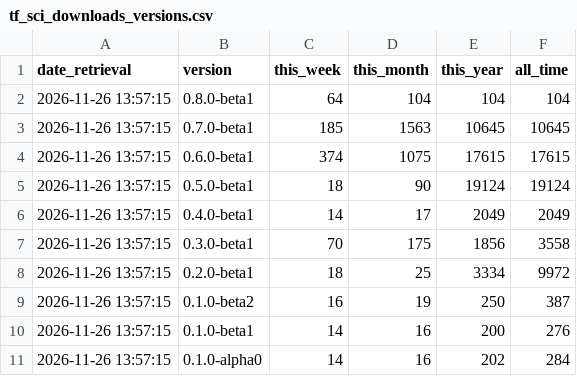
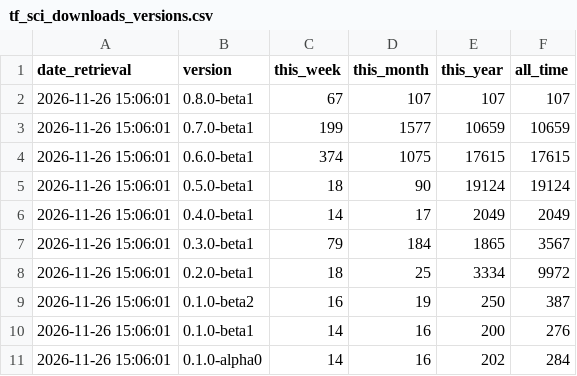
Before and after one commit to SAP-docs/terraform-landingpage-for-btp, a CSV file: data/tf_sci_downloads_versions.csv, drawn as a sheet.

```diff
--- a/data/tf_sci_downloads_versions.csv
+++ b/data/tf_sci_downloads_versions.csv
@@ -1,11 +1,11 @@
 date_retrieval,version,this_week,this_month,this_year,all_time
-2026-11-26 13:57:15,0.8.0-beta1,64,104,104,104
-2026-11-26 13:57:15,0.7.0-beta1,185,1563,10645,10645
-2026-11-26 13:57:15,0.6.0-beta1,374,1075,17615,17615
-2026-11-26 13:57:15,0.5.0-beta1,18,90,19124,19124
-2026-11-26 13:57:15,0.4.0-beta1,14,17,2049,2049
-2026-11-26 13:57:15,0.3.0-beta1,70,175,1856,3558
-2026-11-26 13:57:15,0.2.0-beta1,18,25,3334,9972
-2026-11-26 13:57:15,0.1.0-beta2,16,19,250,387
-2026-11-26 13:57:15,0.1.0-beta1,14,16,200,276
-2026-11-26 13:57:15,0.1.0-alpha0,14,16,202,284
+2026-11-26 15:06:01,0.8.0-beta1,67,107,107,107
+2026-11-26 15:06:01,0.7.0-beta1,199,1577,10659,10659
+2026-11-26 15:06:01,0.6.0-beta1,374,1075,17615,17615
+2026-11-26 15:06:01,0.5.0-beta1,18,90,19124,19124
+2026-11-26 15:06:01,0.4.0-beta1,14,17,2049,2049
+2026-11-26 15:06:01,0.3.0-beta1,79,184,1865,3567
+2026-11-26 15:06:01,0.2.0-beta1,18,25,3334,9972
+2026-11-26 15:06:01,0.1.0-beta2,16,19,250,387
+2026-11-26 15:06:01,0.1.0-beta1,14,16,200,276
+2026-11-26 15:06:01,0.1.0-alpha0,14,16,202,284
```
Also changed, not shown: data/tf_scc_downloads_versions.csv, data/tf_services_downloads.csv, 9 other files.
